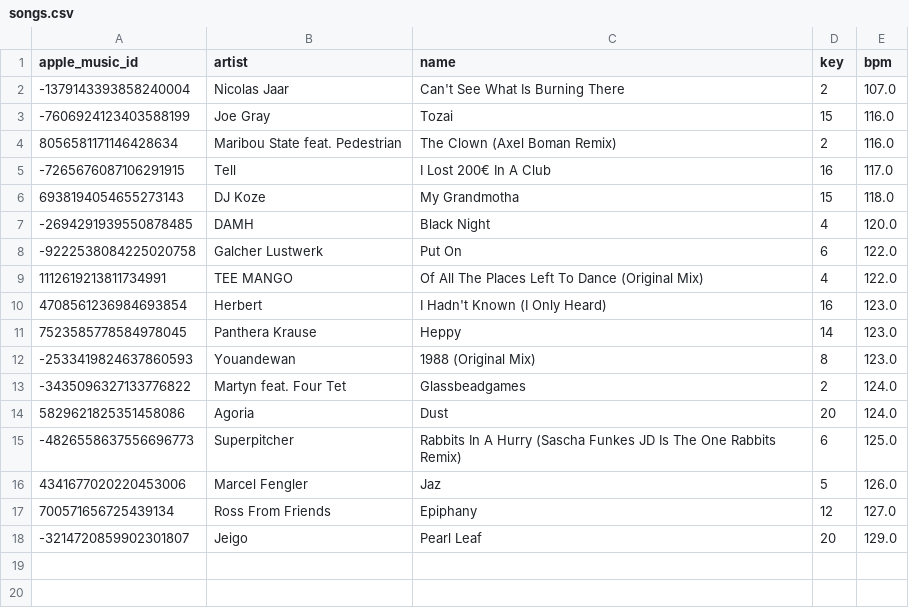
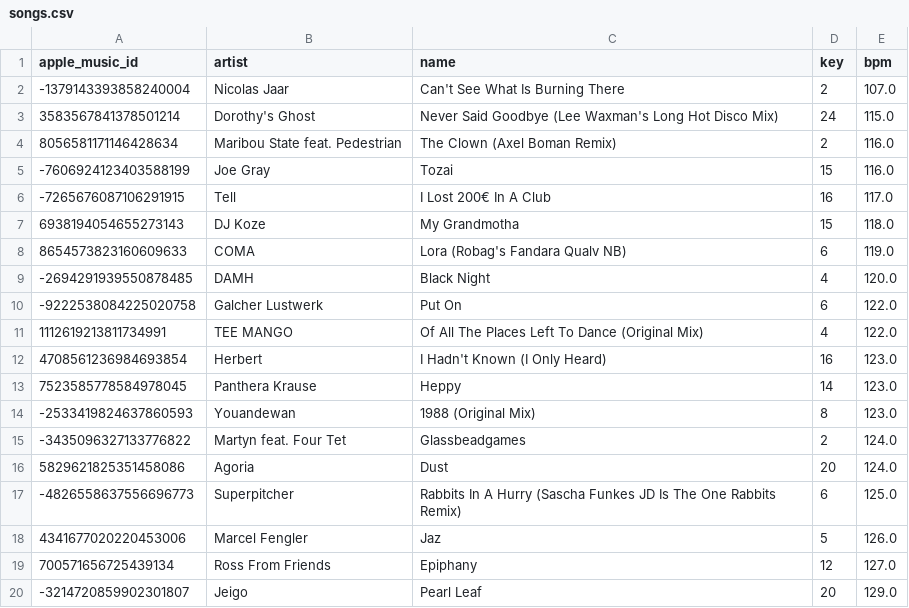
Before and after one commit to ArloL/music-stuff, a CSV file: songs.csv, drawn as a sheet.

```diff
--- a/songs.csv
+++ b/songs.csv
@@ -2,6 +2,8 @@ apple_music_id,artist,name,key,bpm
 -1379143393858240004,Nicolas Jaar,Can't See What Is Burning There,2,107.0
+3583567841378501214,Dorothy's Ghost,Never Said Goodbye (Lee Waxman's Long Hot Disco Mix),24,115.0
+8056581171146428634,Maribou State feat. Pedestrian,The Clown (Axel Boman Remix),2,116.0
 -7606924123403588199,Joe Gray,Tozai,15,116.0
-8056581171146428634,Maribou State feat. Pedestrian,The Clown (Axel Boman Remix),2,116.0
 -7265676087106291915,Tell,I Lost 200€ In A Club,16,117.0
 6938194054655273143,DJ Koze,My Grandmotha,15,118.0
+8654573823160609633,COMA,Lora (Robag's Fandara Qualv NB),6,119.0
 -2694291939550878485,DAMH,Black Night,4,120.0
```
Also changed, not shown: 1 other file.
